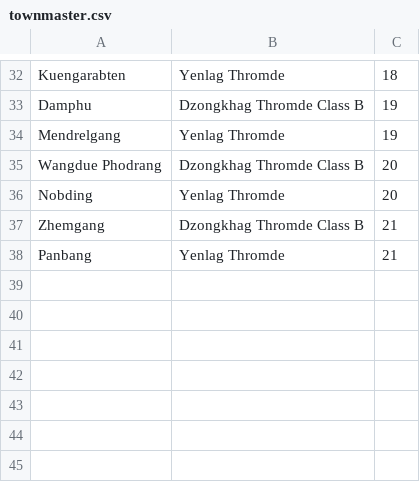
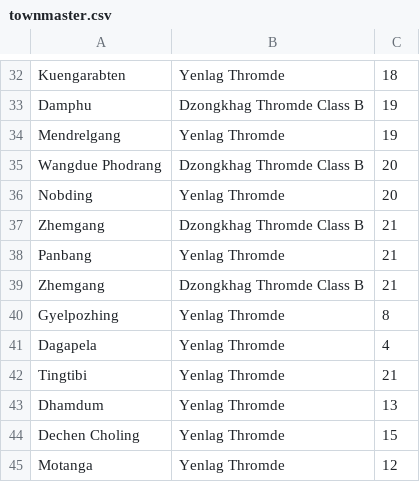
Before and after one commit to tamangGolay/HRAD-System, a CSV file: public/master/townmaster.csv, drawn as a sheet; only a part is shown, gaps mark what is left out; the diff names each change by its address in the sheet, - before the commit and + after, or states it on an @@ line.

```diff
--- a/public/master/townmaster.csv
+++ b/public/master/townmaster.csv
+row 39: Zhemgang | Dzongkhag Thromde Class B | 21
+row 40: Gyelpozhing | Yenlag Thromde | 8
+row 41: Dagapela | Yenlag Thromde | 4
+row 42: Tingtibi | Yenlag Thromde | 21
+row 43: Dhamdum | Yenlag Thromde | 13
+row 44: Dechen Choling | Yenlag Thromde | 15
+row 45: Motanga | Yenlag Thromde | 12
```
Also changed, not shown: public/master/Forms.csv, public/master/employeemaster.csv, 33 other files.
